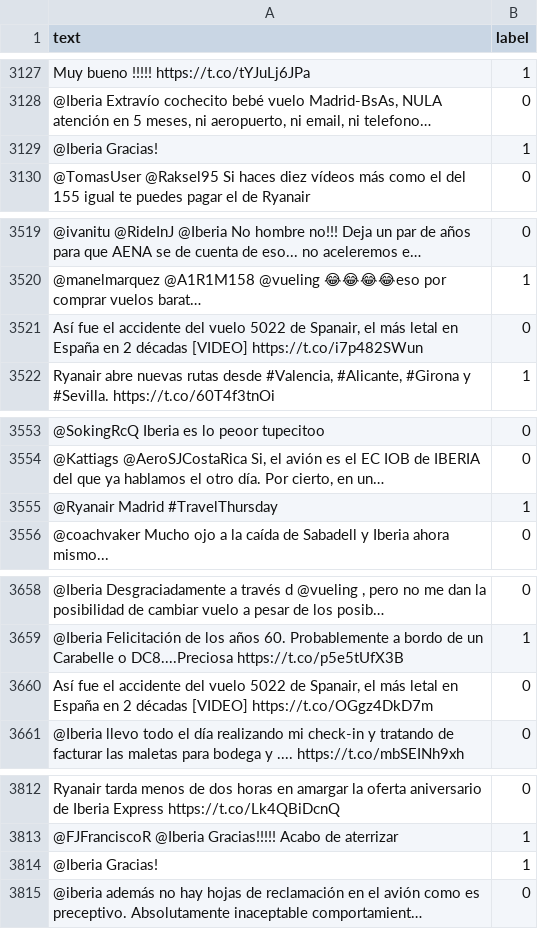
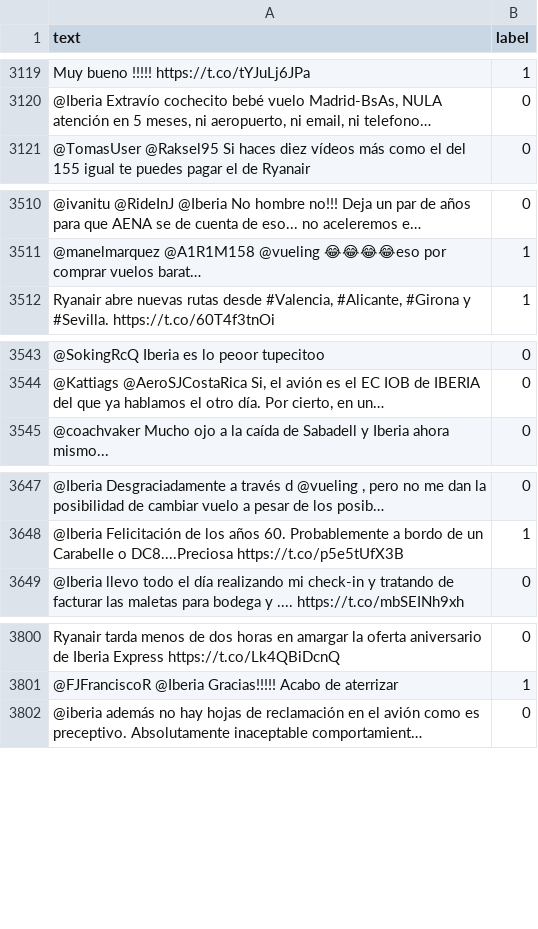
Before and after one commit to mrugeles/SpanishTextDatasets, a CSV file: airline_tweets.csv, drawn as a sheet; only a part is shown, gaps mark what is left out; long unchanged cells end in …; the diff covers the shown part only; the diff names each change by its address in the sheet, - before the commit and + after, or states it on an @@ line.

```diff
--- a/airline_tweets.csv
+++ b/airline_tweets.csv
-row 3129: @Iberia Gracias! | 1
-row 3521: Así fue el accidente del vuelo 5022 de Spanair, el más letal en España en 2 décadas [VIDEO] https://t.co/i7p482SWun | 0
-row 3555: @Ryanair Madrid #TravelThursday | 1
-row 3660: Así fue el accidente del vuelo 5022 de Spanair, el más letal en España en 2 décadas [VIDEO] https://t.co/OGgz4DkD7m | 0
-row 3814: @Iberia Gracias! | 1
```
Also changed, not shown: 18 removed rows elsewhere in this file, 4 other files.
